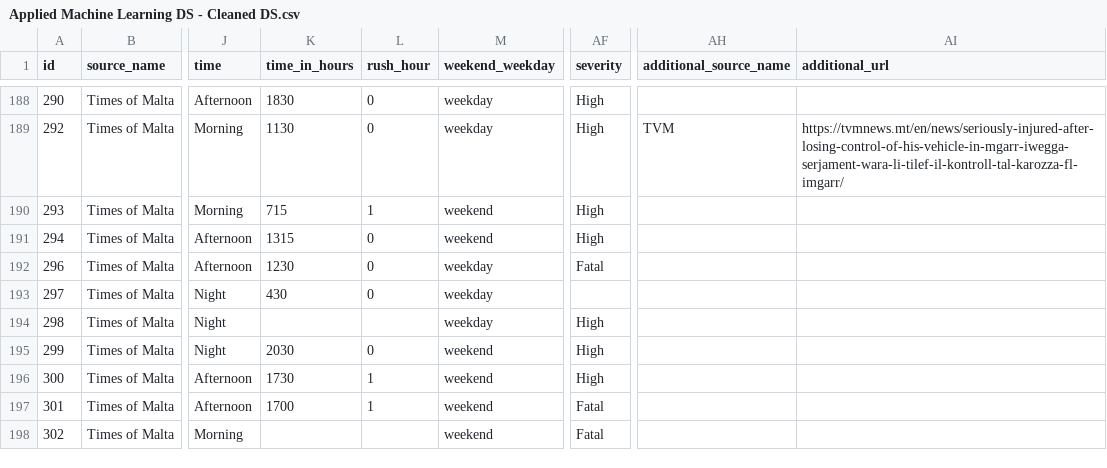
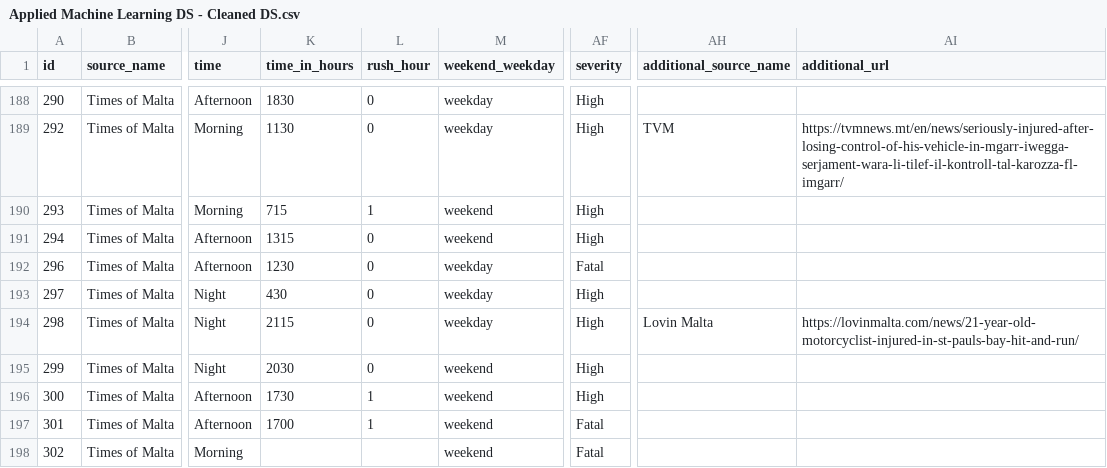
Before and after one commit to Matthias-VP-UoM/ICS5110-Applied-Machine-Learning-, a CSV file: Applied Machine Learning DS - Cleaned DS.csv, drawn as a sheet; only a part is shown, gaps mark what is left out; the diff covers the shown part only; the diff names each change by its address in the sheet, - before the commit and + after, or states it on an @@ line.

Commit message:
Further updates/fixes to dataset

```diff
--- a/Applied Machine Learning DS - Cleaned DS.csv
+++ b/Applied Machine Learning DS - Cleaned DS.csv
-AF193 (severity): (empty)
+AF193 (severity): High
-K194 (time_in_hours): (empty)
+K194 (time_in_hours): 2115
-L194 (rush_hour): (empty)
+L194 (rush_hour): 0
-AH194 (additional_source_name): (empty)
+AH194 (additional_source_name): Lovin Malta
-AI194 (additional_url): (empty)
+AI194 (additional_url): https://lovinmalta.com/news/21-year-old-motorcyclist-injured-in-st-pauls-bay-hit-and-run/
```
Also changed, not shown: 1 added row and 12 edited cells elsewhere in this file, cleaned_dataset.csv, 3 other files.
